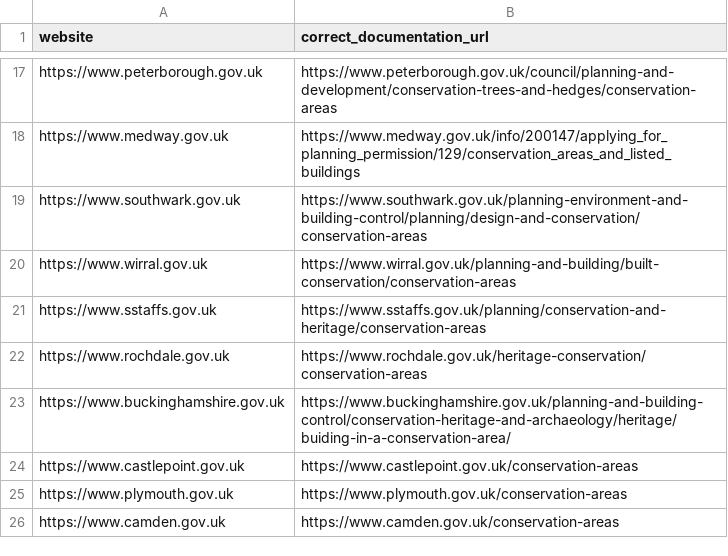
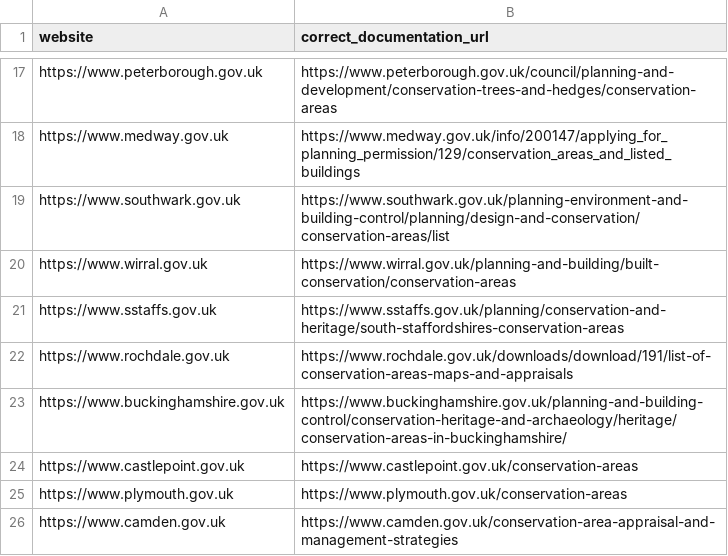
Before and after one commit to digital-land/quality-challenge, a CSV file: notebooks/documentation_url/data/page_ranking_truth_df.csv, drawn as a sheet; only a part is shown, gaps mark what is left out.

Commit message:
Addition of case studies and general tidying and debugging. Altered some test data websites.

```diff
--- a/notebooks/documentation_url/data/page_ranking_truth_df.csv
+++ b/notebooks/documentation_url/data/page_ranking_truth_df.csv
@@ -18,9 +18,9 @@ https://www.peterborough.gov.uk,https://www.peterborough.gov.uk/council/planning
 https://www.medway.gov.uk,https://www.medway.gov.uk/info/200147/applying_for_planning_permission/129/conservation_areas_and_listed_buildings
-https://www.southwark.gov.uk,https://www.southwark.gov.uk/planning-environment-and-building-control/planning/design-and-conservation/conservation-areas
+https://www.southwark.gov.uk,https://www.southwark.gov.uk/planning-environment-and-building-control/planning/design-and-conservation/conservation-areas/list
 https://www.wirral.gov.uk,https://www.wirral.gov.uk/planning-and-building/built-conservation/conservation-areas
-https://www.sstaffs.gov.uk,https://www.sstaffs.gov.uk/planning/conservation-and-heritage/conservation-areas
-https://www.rochdale.gov.uk,https://www.rochdale.gov.uk/heritage-conservation/conservation-areas
-https://www.buckinghamshire.gov.uk,https://www.buckinghamshire.gov.uk/planning-and-building-control/conservation-heritage-and-archaeology/heritage/buiding-in-a-conservation-area/
+https://www.sstaffs.gov.uk,https://www.sstaffs.gov.uk/planning/conservation-and-heritage/south-staffordshires-conservation-areas
+https://www.rochdale.gov.uk,https://www.rochdale.gov.uk/downloads/download/191/list-of-conservation-areas-maps-and-appraisals
+https://www.buckinghamshire.gov.uk,https://www.buckinghamshire.gov.uk/planning-and-building-control/conservation-heritage-and-archaeology/heritage/conservation-areas-in-buckinghamshire/
 https://www.castlepoint.gov.uk,https://www.castlepoint.gov.uk/conservation-areas
 https://www.plymouth.gov.uk,https://www.plymouth.gov.uk/conservation-areas
-https://www.camden.gov.uk,https://www.camden.gov.uk/conservation-areas
+https://www.camden.gov.uk,https://www.camden.gov.uk/conservation-area-appraisal-and-management-strategies
```
Also changed, not shown: 1 other file.
